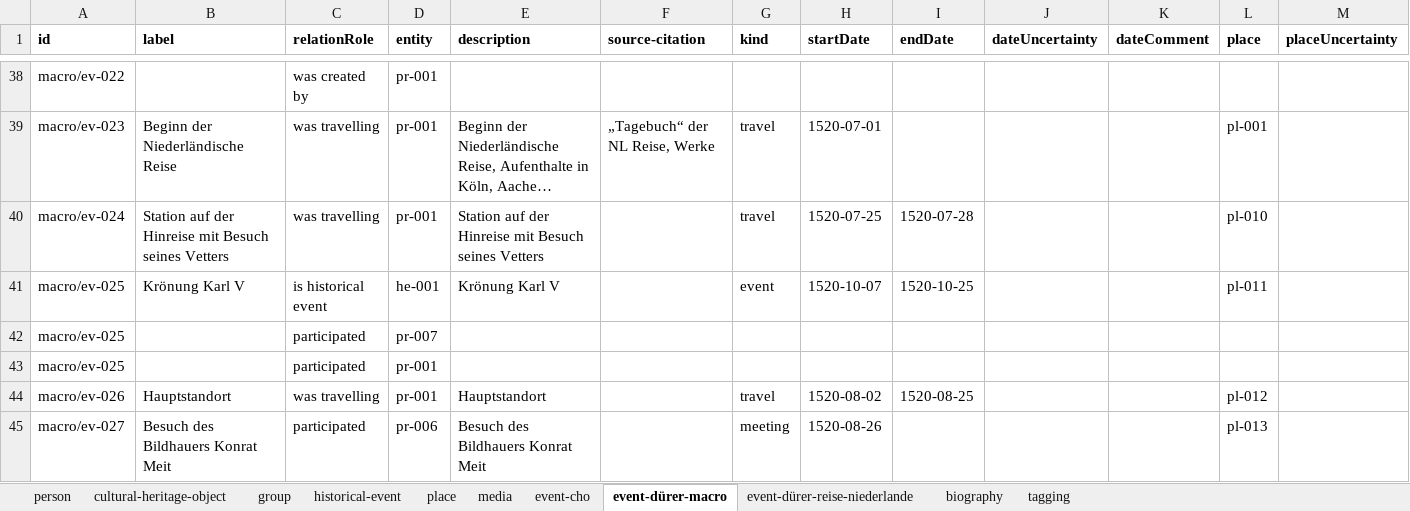
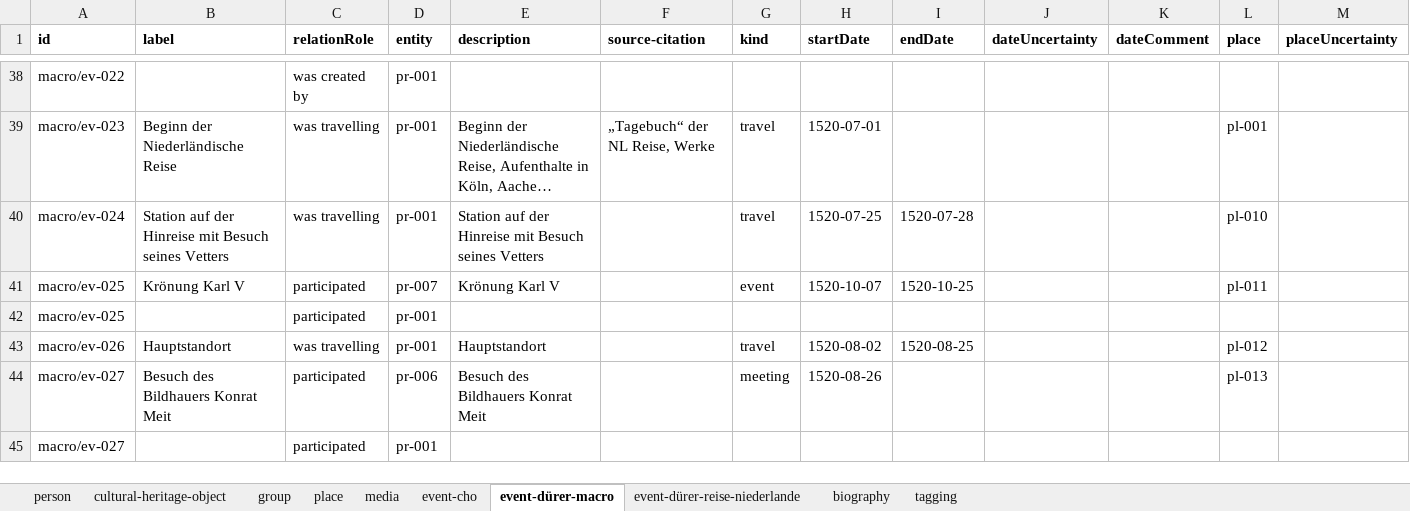
Before and after one commit to InTaVia/data-import, an Excel workbook: public/data/data-duerer-tagging.xlsx, sheet event-dürer-macro, drawn as a sheet; only a part is shown, gaps mark what is left out; the shorter side is filled out with more unchanged rows; long unchanged cells end in …; values as stored, in another font and other column widths than the file's, no borders; rows hold the shown columns only; the diff names each change by its address in the sheet, - before the commit and + after, or states it on an @@ line.

```diff
--- a/public/data/data-duerer-tagging.xlsx (sheet event-dürer-macro)
+++ b/public/data/data-duerer-tagging.xlsx (sheet event-dürer-macro)
-sheet tab: historical-event
-C41 (relationRole): is historical event
+C41 (relationRole): participated
-D41 (entity): he-001
+D41 (entity): pr-007
-row 42: macro/ev-025 |  | participated | pr-007
```
Also changed, not shown: sheet media, sheet event-dürer-reise-niederlande, 5 other files.
